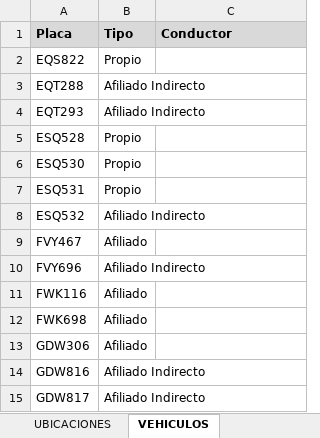
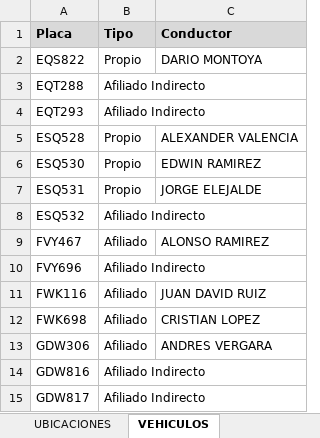
Before and after one commit to juanesarroyaved/control_gps, an Excel workbook: parametros_control/Parametros.xlsx, sheet VEHICULOS, drawn as a sheet; only a part is shown; values as stored, in another font and other column widths than the file's, no borders; the diff covers the shown part only; the diff names each change by its address in the sheet, - before the commit and + after, or states it on an @@ line.

```diff
--- a/parametros_control/Parametros.xlsx (sheet VEHICULOS)
+++ b/parametros_control/Parametros.xlsx (sheet VEHICULOS)
-C2 (Conductor): (empty)
+C2 (Conductor): DARIO MONTOYA
-C5 (Conductor): (empty)
+C5 (Conductor): ALEXANDER VALENCIA
-C6 (Conductor): (empty)
+C6 (Conductor): EDWIN RAMIREZ
-C7 (Conductor): (empty)
+C7 (Conductor): JORGE ELEJALDE
-C9 (Conductor): (empty)
+C9 (Conductor): ALONSO RAMIREZ
-C11 (Conductor): (empty)
+C11 (Conductor): JUAN DAVID RUIZ
-C12 (Conductor): (empty)
+C12 (Conductor): CRISTIAN LOPEZ
-C13 (Conductor): (empty)
+C13 (Conductor): ANDRES VERGARA
```
Also changed, not shown: 25 edited cells elsewhere in this sheet, sheet UBICACIONES, other sheet tabs, 2 other files.
